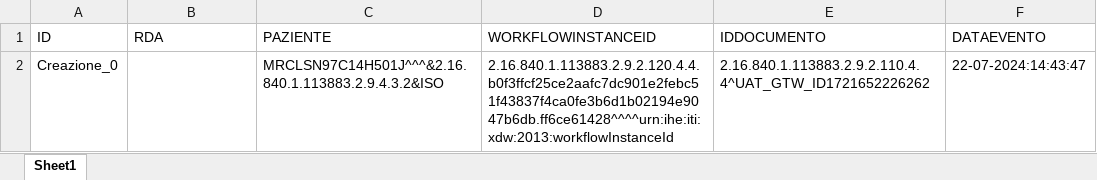
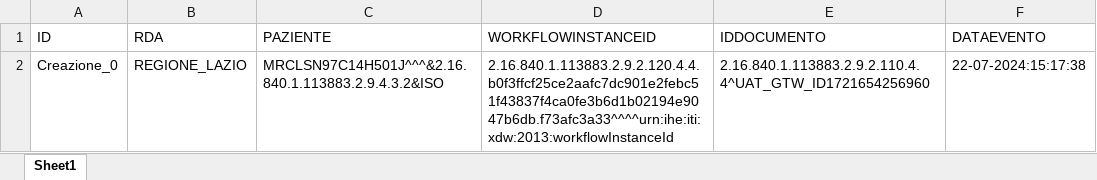
Before and after one commit to vincenzo-ingenito/test-repo-crash, an Excel workbook: REGIONE_CAMPANIA/ASL_NA_1_NORD/integrity:S1#VICAMPANIA1NORD.xlsx, sheet Sheet1, drawn as a sheet; values as stored, in another font and other column widths than the file's, no borders; the diff names each change by its address in the sheet, - before the commit and + after, or states it on an @@ line.

```diff
--- a/REGIONE_CAMPANIA/ASL_NA_1_NORD/integrity:S1#VICAMPANIA1NORD.xlsx (sheet Sheet1)
+++ b/REGIONE_CAMPANIA/ASL_NA_1_NORD/integrity:S1#VICAMPANIA1NORD.xlsx (sheet Sheet1)
-B2 (RDA): (empty)
+B2 (RDA): REGIONE_LAZIO
-D2 (WORKFLOWINSTANCEID): 2.16.840.1.113883.2.9.2.120.4.4.b0f3ffcf25ce2aafc7dc901e2febc51f43837f4ca0fe3b6d1b02194e9047b6db.ff6ce61428^^^^urn:ihe:iti:xdw:2013:workflowInstanceId
+D2 (WORKFLOWINSTANCEID): 2.16.840.1.113883.2.9.2.120.4.4.b0f3ffcf25ce2aafc7dc901e2febc51f43837f4ca0fe3b6d1b02194e9047b6db.f73afc3a33^^^^urn:ihe:iti:xdw:2013:workflowInstanceId
-E2 (IDDOCUMENTO): 2.16.840.1.113883.2.9.2.110.4.4^UAT_GTW_ID1721652226262
+E2 (IDDOCUMENTO): 2.16.840.1.113883.2.9.2.110.4.4^UAT_GTW_ID1721654256960
-F2 (DATAEVENTO): 22-07-2024:14:43:47
+F2 (DATAEVENTO): 22-07-2024:15:17:38
```
